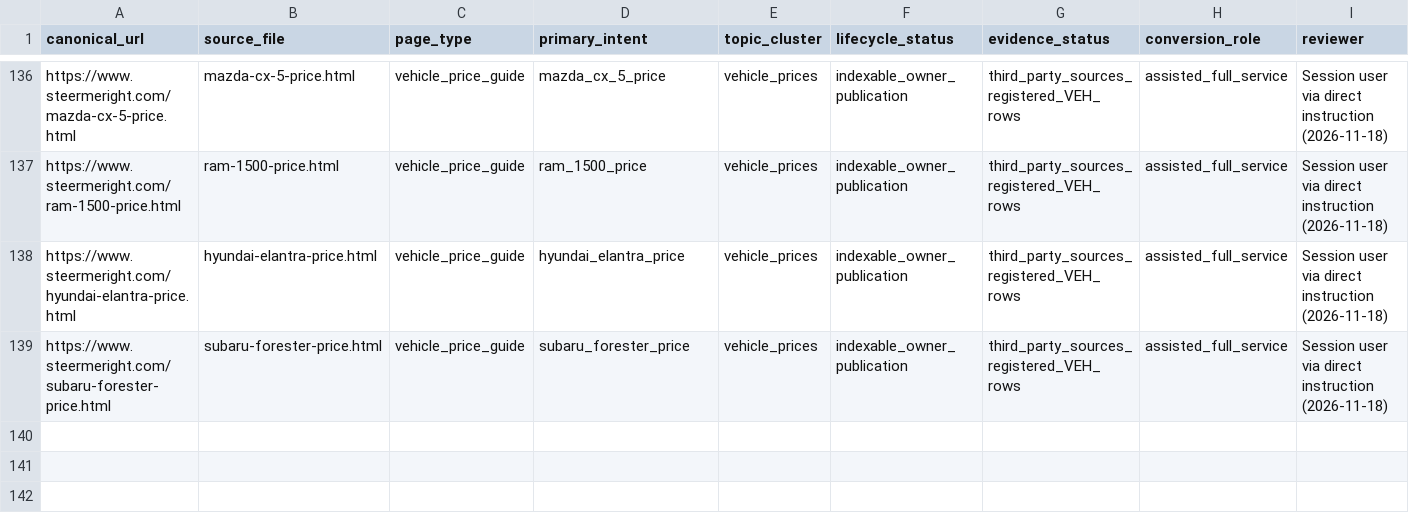
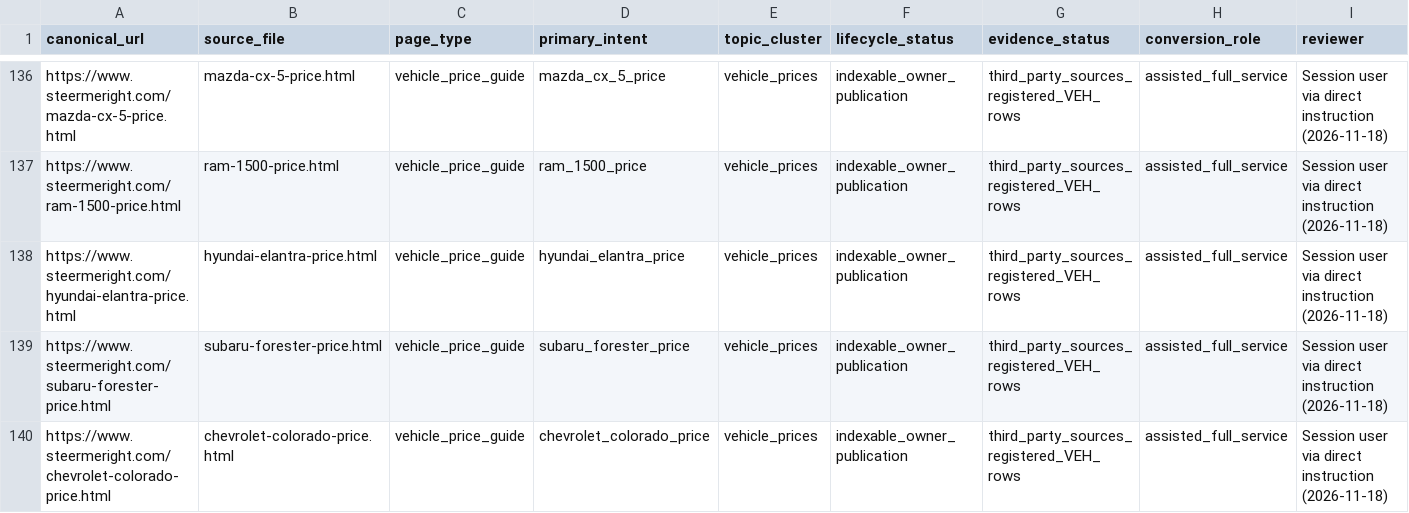
Before and after one commit to m1jenkins/Barton, a CSV file: data/content-inventory.csv, drawn as a sheet; only a part is shown, gaps mark what is left out; rows hold the shown columns only; the diff names each change by its address in the sheet, - before the commit and + after, or states it on an @@ line.

```diff
--- a/data/content-inventory.csv
+++ b/data/content-inventory.csv
+row 140: https://www.steermeright.com/chevrolet-colorado-price.html | chevrolet-colorado-price.html | vehicle_price_guide | chevrolet_colorado_price | vehicle_prices | indexable_owner_publication | third_party_sources_registered_VEH_rows | assisted_full_service | Session user via direct instruction (2026-11-18)
```
Also changed, not shown: docs/seo-execution/query-map.csv, 38 other files.
